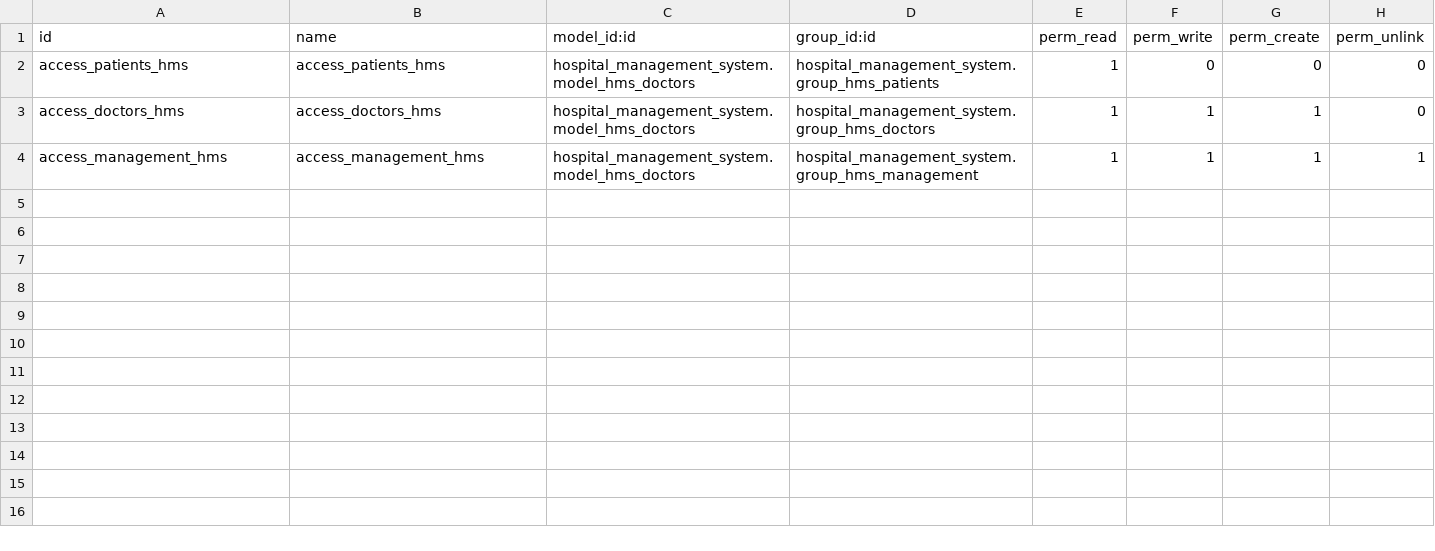
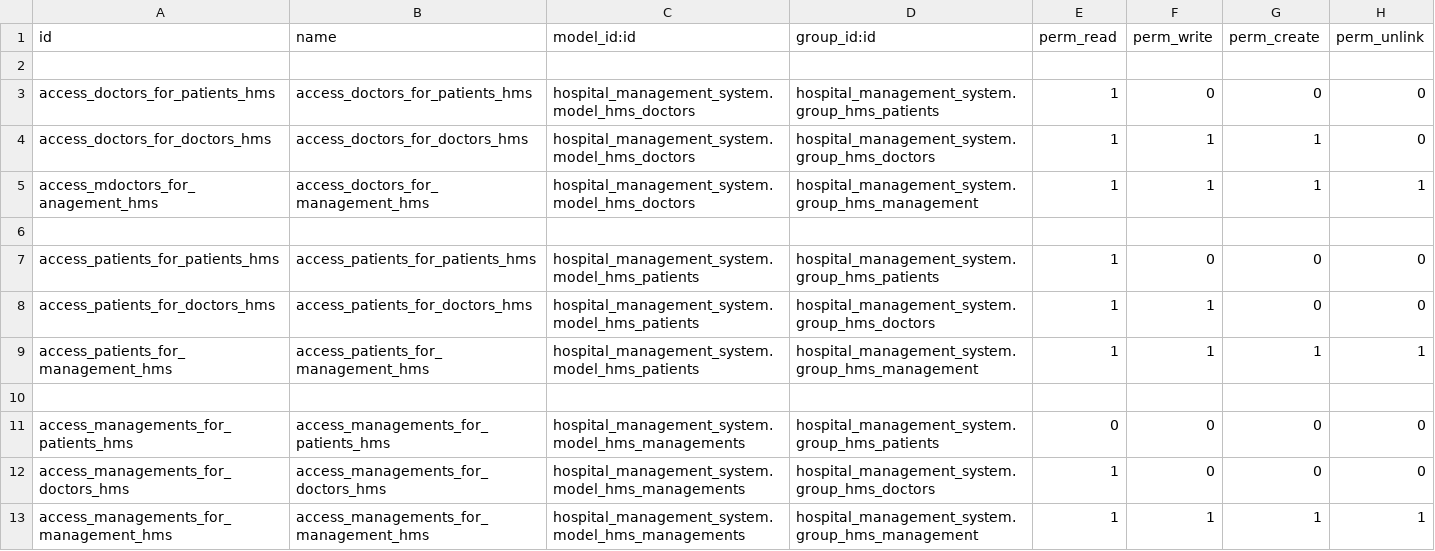
Before and after one commit to MonwarAdeeb/Bista_Solutions, a CSV file: custom_addons/hospital_management_system/security/ir.model.access.csv, drawn as a sheet.

Commit message:
Added Classes, Views, Access Rights and Menu Groups for Patients and Management

```diff
--- a/custom_addons/hospital_management_system/security/ir.model.access.csv
+++ b/custom_addons/hospital_management_system/security/ir.model.access.csv
@@ -1,4 +1,13 @@
 id,name,model_id:id,group_id:id,perm_read,perm_write,perm_create,perm_unlink
-access_patients_hms,access_patients_hms,hospital_management_system.model_hms_doctors,hospital_management_system.group_hms_patients,1,0,0,0
-access_doctors_hms,access_doctors_hms,hospital_management_system.model_hms_doctors,hospital_management_system.group_hms_doctors,1,1,1,0
-access_management_hms,access_management_hms,hospital_management_system.model_hms_doctors,hospital_management_system.group_hms_management,1,1,1,1
+
+access_doctors_for_patients_hms,access_doctors_for_patients_hms,hospital_management_system.model_hms_doctors,hospital_management_system.group_hms_patients,1,0,0,0
+access_doctors_for_doctors_hms,access_doctors_for_doctors_hms,hospital_management_system.model_hms_doctors,hospital_management_system.group_hms_doctors,1,1,1,0
+access_mdoctors_for_anagement_hms,access_doctors_for_management_hms,hospital_management_system.model_hms_doctors,hospital_management_system.group_hms_management,1,1,1,1
+
+access_patients_for_patients_hms,access_patients_for_patients_hms,hospital_management_system.model_hms_patients,hospital_management_system.group_hms_patients,1,0,0,0
+access_patients_for_doctors_hms,access_patients_for_doctors_hms,hospital_management_system.model_hms_patients,hospital_management_system.group_hms_doctors,1,1,0,0
+access_patients_for_management_hms,access_patients_for_management_hms,hospital_management_system.model_hms_patients,hospital_management_system.group_hms_management,1,1,1,1
+
+access_managements_for_patients_hms,access_managements_for_patients_hms,hospital_management_system.model_hms_managements,hospital_management_system.group_hms_patients,0,0,0,0
+access_managements_for_doctors_hms,access_managements_for_doctors_hms,hospital_management_system.model_hms_managements,hospital_management_system.group_hms_doctors,1,0,0,0
+access_managements_for_management_hms,access_managements_for_management_hms,hospital_management_system.model_hms_managements,hospital_management_system.group_hms_management,1,1,1,1
```
Also changed, not shown: 8 other files.
